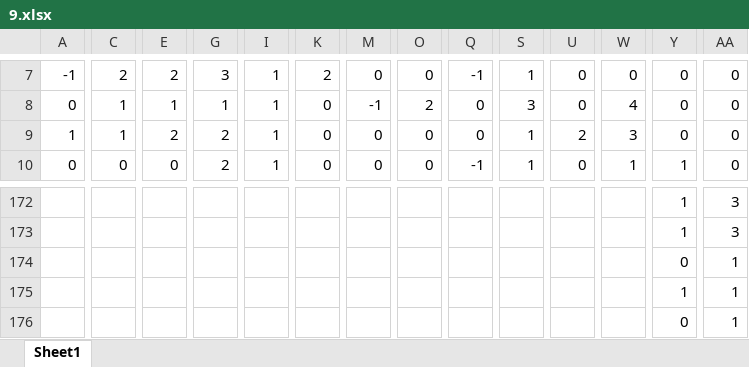
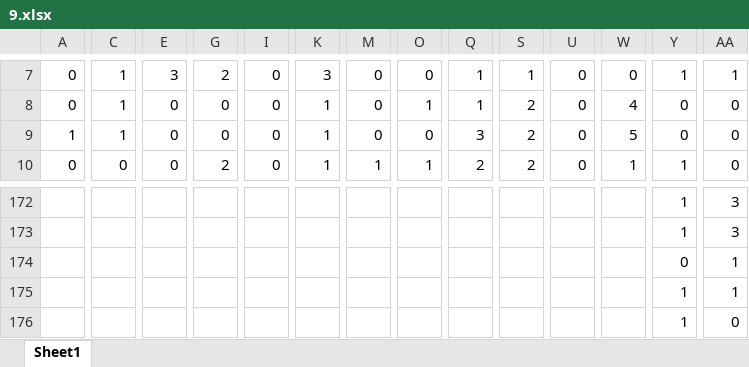
Before and after one commit to GiulioZhou/ML_for_AgileRE, an Excel workbook: partial_results/9.xlsx, sheet Sheet1, drawn as a sheet; only a part is shown, gaps mark what is left out; values as stored, in another font and other column widths than the file's, no borders; removed rows and columns are numbered as before the commit, all else as after; rows hold the shown columns only; the diff covers the shown part only; the diff names each change by its address in the sheet, - before the commit and + after, or states it on an @@ line.

```diff
--- a/partial_results/9.xlsx (sheet Sheet1)
+++ b/partial_results/9.xlsx (sheet Sheet1)
-A7: -1
+A7: 0
-C7: 2
+C7: 1
-E7: 2
+E7: 3
-G7: 3
+G7: 2
-I7:I10: 1
+I7:I10: 0
-K7: 2
+K7: 3
-Q7: -1
+Q7: 1
-Y7: 0
+Y7: 1
-AA7: 0
+AA7: 1
-E8: 1
+E8: 0
-G8: 1
+G8: 0
-K8:K10: 0
+K8:K10: 1
-M8: -1
+M8: 0
-O8: 2
+O8: 1
-Q8: 0
+Q8: 1
-S8: 3
+S8: 2
-E9: 2
+E9: 0
-G9: 2
+G9: 0
-Q9: 0
+Q9: 3
-S9:S10: 1
+S9:S10: 2
-U9: 2
+U9: 0
-W9: 3
+W9: 5
-M10: 0
+M10: 1
-O10: 0
+O10: 1
-Q10: -1
+Q10: 2
-row 176:  |  |  |  |  |  |  |  |  |  |  |  | 0 | 1
+row 176:  |  |  |  |  |  |  |  |  |  |  |  | 1 | 0
```
Also changed, not shown: 19 added rows, 19 removed rows, 6 moved rows and 510 edited cells elsewhere in this sheet, partial_results/10.xlsx, partial_results/5.xlsx, 32 other files.
